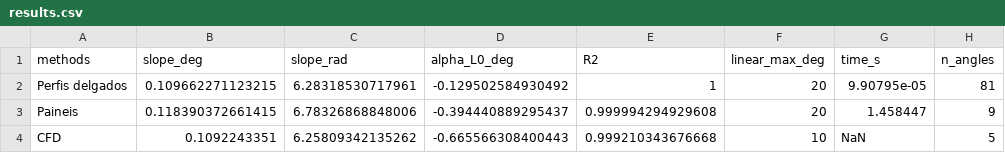
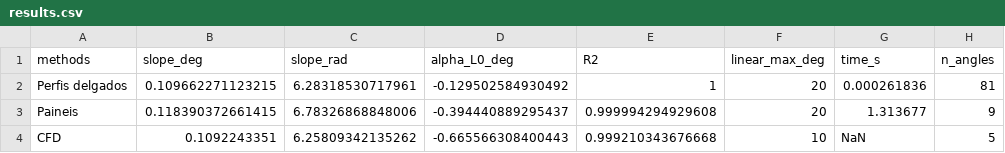
Before and after one commit to Samuel-Fortunato/Aerodin-mica, a CSV file: Comparison/results.csv, drawn as a sheet.

Commit message:
comparison: automate calculations and export panel figures

```diff
--- a/Comparison/results.csv
+++ b/Comparison/results.csv
@@ -1,4 +1,4 @@
 methods,slope_deg,slope_rad,alpha_L0_deg,R2,linear_max_deg,time_s,n_angles
-Perfis delgados,0.109662271123215,6.28318530717961,-0.129502584930492,1,20,9.90795e-05,81
-Paineis,0.118390372661415,6.78326868848006,-0.394440889295437,0.999994294929608,20,1.458447,9
+Perfis delgados,0.109662271123215,6.28318530717961,-0.129502584930492,1,20,0.000261836,81
+Paineis,0.118390372661415,6.78326868848006,-0.394440889295437,0.999994294929608,20,1.313677,9
 CFD,0.1092243351,6.25809342135262,-0.665566308400443,0.999210343676668,10,NaN,5
```
Also changed, not shown: 8 other files.
